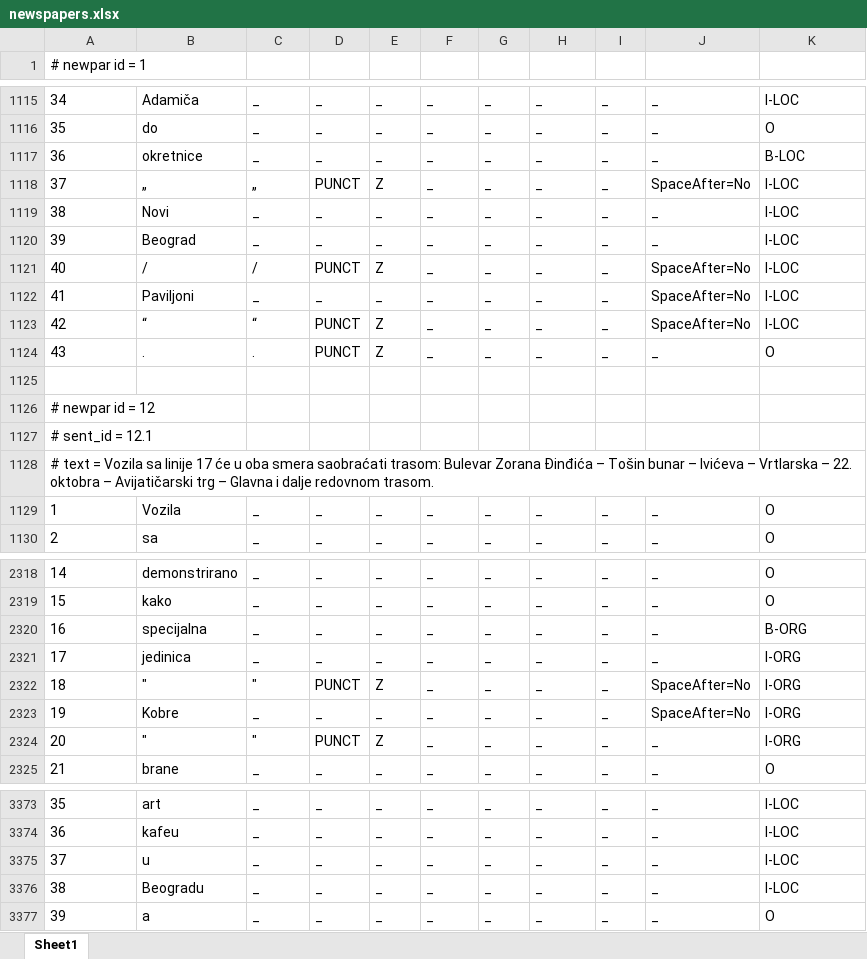
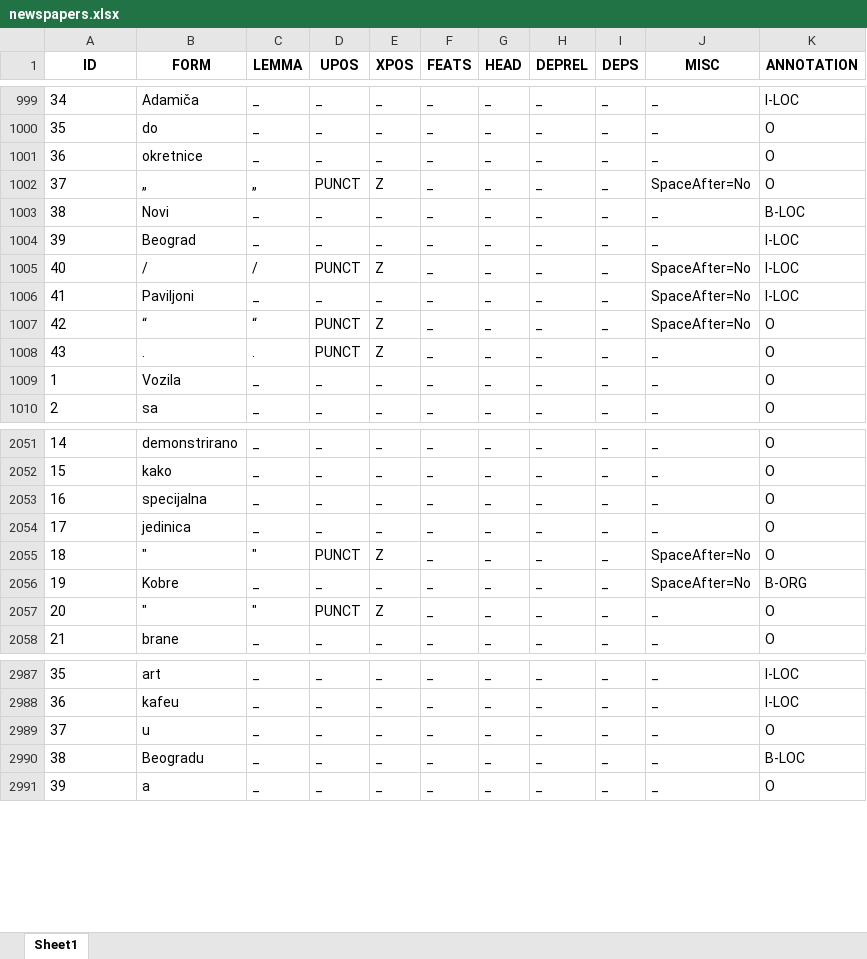
Before and after one commit to MilanBogicevic8/Opj-projekat, an Excel workbook: pythonProject/tokenized_files/newspapers.xlsx, sheet Sheet1, drawn as a sheet; only a part is shown, gaps mark what is left out; values as stored, in another font and other column widths than the file's, no borders; removed rows and columns are numbered as before the commit, all else as after; the diff covers the shown part only; the diff names each change by its address in the sheet, - before the commit and + after, or states it on an @@ line.

```diff
--- a/pythonProject/tokenized_files/newspapers.xlsx (sheet Sheet1)
+++ b/pythonProject/tokenized_files/newspapers.xlsx (sheet Sheet1)
@@ column A (ID) renumbered between rows 1 and 4818 @@
@@ A1 bold: off → on, alignment: left → center @@
-B1: (empty)
+B1: FORM
-C1: (empty)
+C1: LEMMA
-D1: (empty)
+D1: UPOS
-E1: (empty)
+E1: XPOS
-F1: (empty)
+F1: FEATS
-G1: (empty)
+G1: HEAD
-H1: (empty)
+H1: DEPREL
-I1: (empty)
+I1: DEPS
-J1: (empty)
+J1: MISC
-K1: (empty)
+K1: ANNOTATION
-K1001 (ANNOTATION): B-LOC
+K1001 (ANNOTATION): O
-row 1118: 37 | „ | „ | PUNCT | Z | _ | _ | _ | _ | SpaceAfter=No | I-LOC
+row 1002: 37 | „ | „ | PUNCT | Z | _ | _ | _ | _ | SpaceAfter=No | O
-K1003 (ANNOTATION): I-LOC
+K1003 (ANNOTATION): B-LOC
-row 1123: 42 | “ | “ | PUNCT | Z | _ | _ | _ | _ | SpaceAfter=No | I-LOC
+row 1007: 42 | “ | “ | PUNCT | Z | _ | _ | _ | _ | SpaceAfter=No | O
-row 1125: (empty)
-row 1126: # newpar id = 12
-row 1127: # sent_id = 12.1
-row 1128: # text = Vozila sa linije 17 će u oba smera saobraćati trasom: Bulevar Zorana Đinđića – Tošin bunar – Ivićeva – Vrtlarska – 22. oktobra – Avijatičarski trg – Glavna i dalje redovnom trasom.
-K2053 (ANNOTATION): B-ORG
+K2053 (ANNOTATION): O
-K2054 (ANNOTATION): I-ORG
+K2054 (ANNOTATION): O
-row 2322: 18 | " | " | PUNCT | Z | _ | _ | _ | _ | SpaceAfter=No | I-ORG
+row 2055: 18 | " | " | PUNCT | Z | _ | _ | _ | _ | SpaceAfter=No | O
-K2056 (ANNOTATION): I-ORG
+K2056 (ANNOTATION): B-ORG
-K2057 (ANNOTATION): I-ORG
+K2057 (ANNOTATION): O
-row 3375: 37 | u | _ | _ | _ | _ | _ | _ | _ | _ | I-LOC
-row 3376: 38 | Beogradu | _ | _ | _ | _ | _ | _ | _ | _ | I-LOC
+row 2989: 37 | u | _ | _ | _ | _ | _ | _ | _ | _ | O
+row 2990: 38 | Beogradu | _ | _ | _ | _ | _ | _ | _ | _ | B-LOC
```
Also changed, not shown: 3 added rows, 685 removed rows and 26 edited cells elsewhere in this sheet, pythonProject/tokenized_files/administrative_texts.xlsx, pythonProject/tokenized_files/literature.xlsx, 4 other files.
